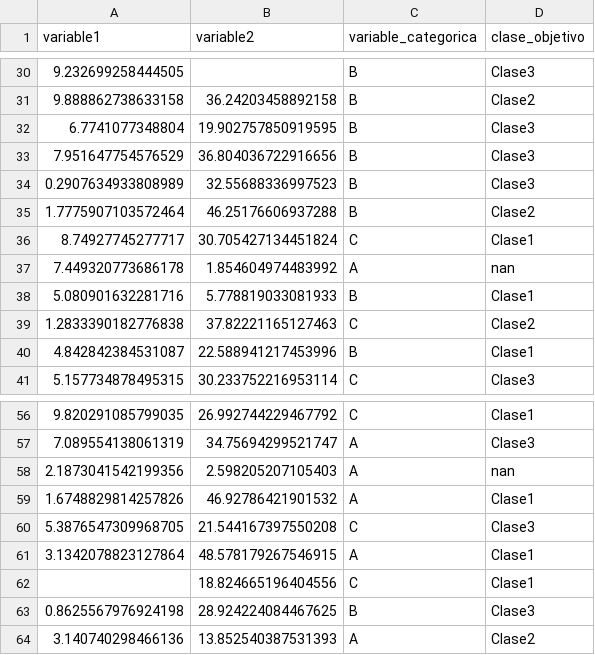
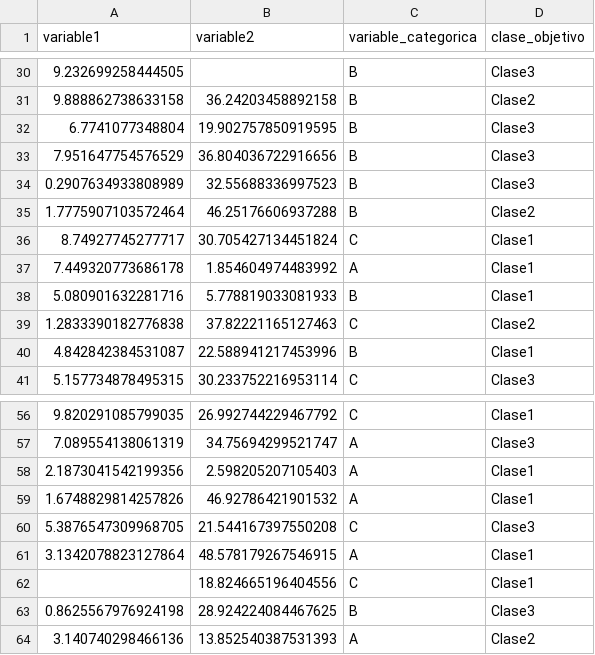
Before and after one commit to JonathanAriass/SI-AA, a CSV file: S01/datos10.csv, drawn as a sheet; only a part is shown, gaps mark what is left out; the diff covers the shown part only.

```diff
--- a/S01/datos10.csv
+++ b/S01/datos10.csv
@@ -36,3 +36,3 @@ variable1,variable2,variable_categorica,clase_objetivo
 8.74927745277717,30.705427134451824,C,Clase1
-7.449320773686178,1.854604974483992,A,nan
+7.449320773686178,1.854604974483992,A,Clase1
 5.080901632281716,5.778819033081933,B,Clase1
@@ -57,3 +57,3 @@ variable1,variable2,variable_categorica,clase_objetivo
 7.089554138061319,34.75694299521747,A,Clase3
-2.1873041542199356,2.598205207105403,A,nan
+2.1873041542199356,2.598205207105403,A,Clase1
 1.6748829814257826,46.92786421901532,A,Clase1
```
Also changed, not shown: 8 edited cells elsewhere in this file, 6 other files.
